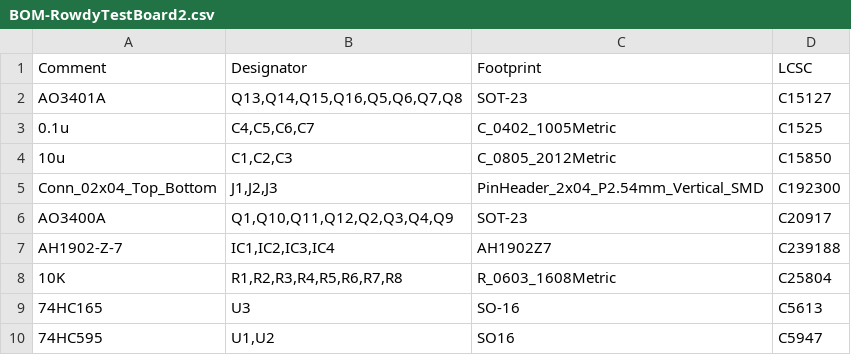
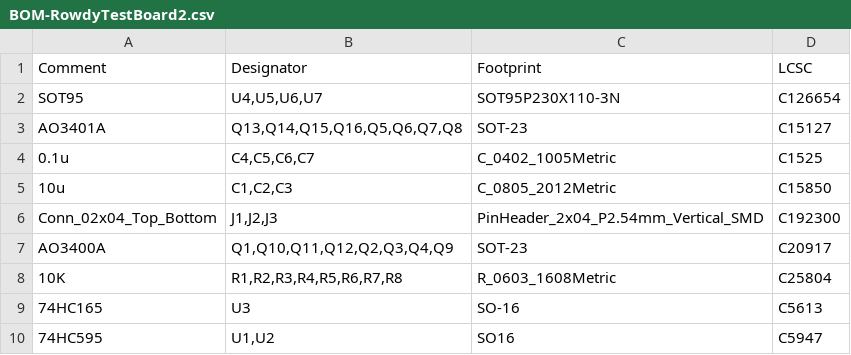
Before and after one commit to MishayNaidoo/RowdyChess, a CSV file: KiCad Files/jlcpcb/assembly/BOM-RowdyTestBoard2.csv, drawn as a sheet.

```diff
--- a/KiCad Files/jlcpcb/assembly/BOM-RowdyTestBoard2.csv
+++ b/KiCad Files/jlcpcb/assembly/BOM-RowdyTestBoard2.csv
@@ -1,2 +1,3 @@
 Comment,Designator,Footprint,LCSC
+SOT95,"U4,U5,U6,U7",SOT95P230X110-3N,C126654
 AO3401A,"Q13,Q14,Q15,Q16,Q5,Q6,Q7,Q8",SOT-23,C15127
@@ -6,3 +7,2 @@ Conn_02x04_Top_Bottom,"J1,J2,J3",PinHeader_2x04_P2.54mm_Vertical_SMD,C192300
 AO3400A,"Q1,Q10,Q11,Q12,Q2,Q3,Q4,Q9",SOT-23,C20917
-AH1902-Z-7,"IC1,IC2,IC3,IC4",AH1902Z7,C239188
 10K,"R1,R2,R3,R4,R5,R6,R7,R8",R_0603_1608Metric,C25804
```
Also changed, not shown: KiCad Files/jlcpcb/assembly/POS-RowdyTestBoard2.csv, 25 other files.
